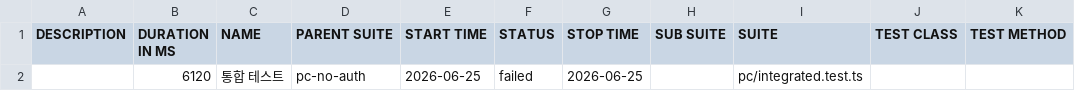
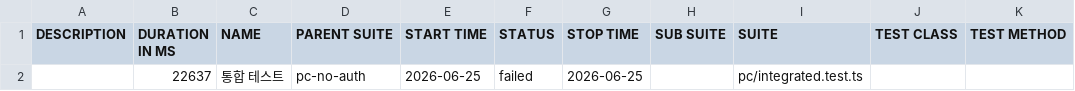
Before and after one commit to HUJO733/kt_alpha_auto, a CSV file: data/suites.csv, drawn as a sheet.

```diff
--- a/data/suites.csv
+++ b/data/suites.csv
@@ -1,2 +1,2 @@
 "DESCRIPTION","DURATION IN MS","NAME","PARENT SUITE","START TIME","STATUS","STOP TIME","SUB SUITE","SUITE","TEST CLASS","TEST METHOD"
-"","6120","통합 테스트","pc-no-auth","2026-06-25","failed","2026-06-25","","pc/integrated.test.ts","",""
+"","22637","통합 테스트","pc-no-auth","2026-06-25","failed","2026-06-25","","pc/integrated.test.ts","",""
```
Also changed, not shown: 23 other files.
